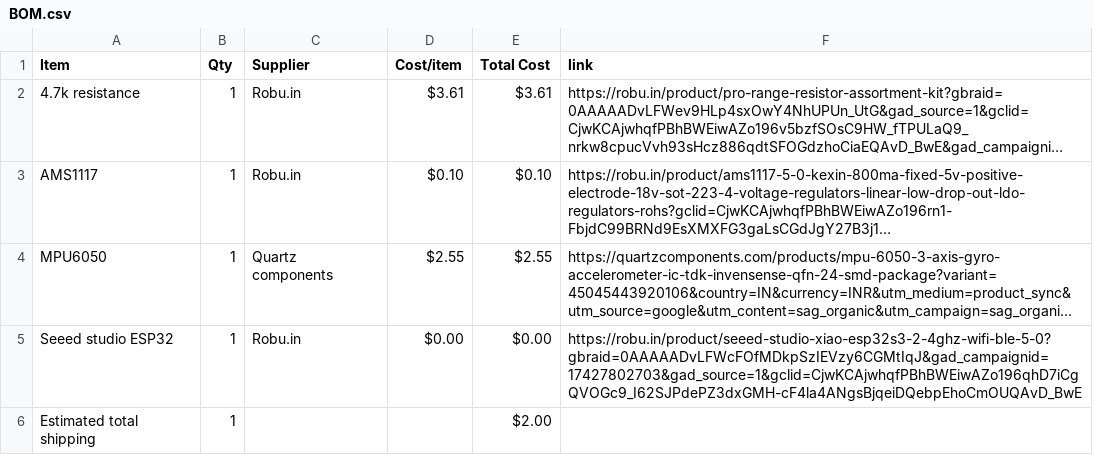
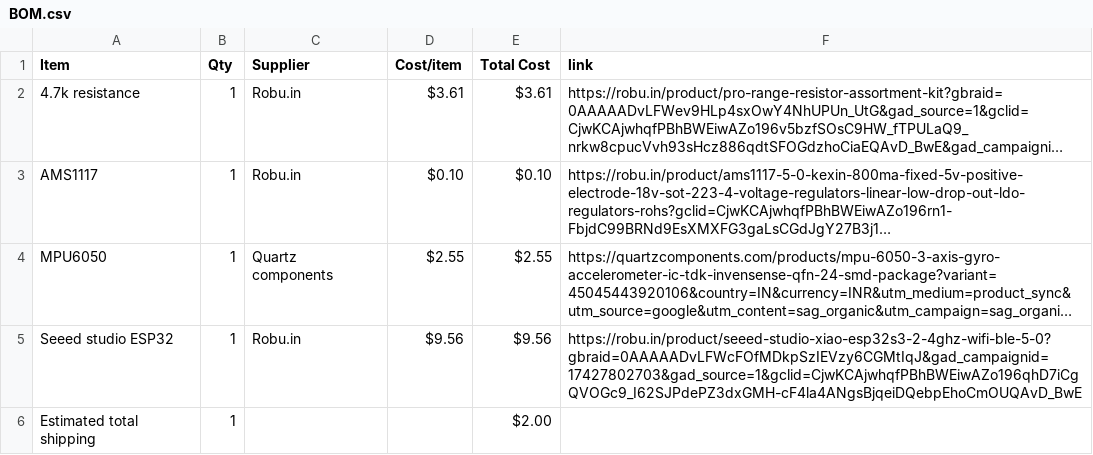
Before and after one commit to Proyash40/Micro_flight_controller, a CSV file: BOM.csv, drawn as a sheet; long unchanged cells end in …; the diff names each change by its address in the sheet, - before the commit and + after, or states it on an @@ line.

Commit message:
Sync Flight Controller from Half Life

```diff
--- a/BOM.csv
+++ b/BOM.csv
-D5 (Cost/item): $0.00
+D5 (Cost/item): $9.56
-E5 (Total Cost): $0.00
+E5 (Total Cost): $9.56
```
